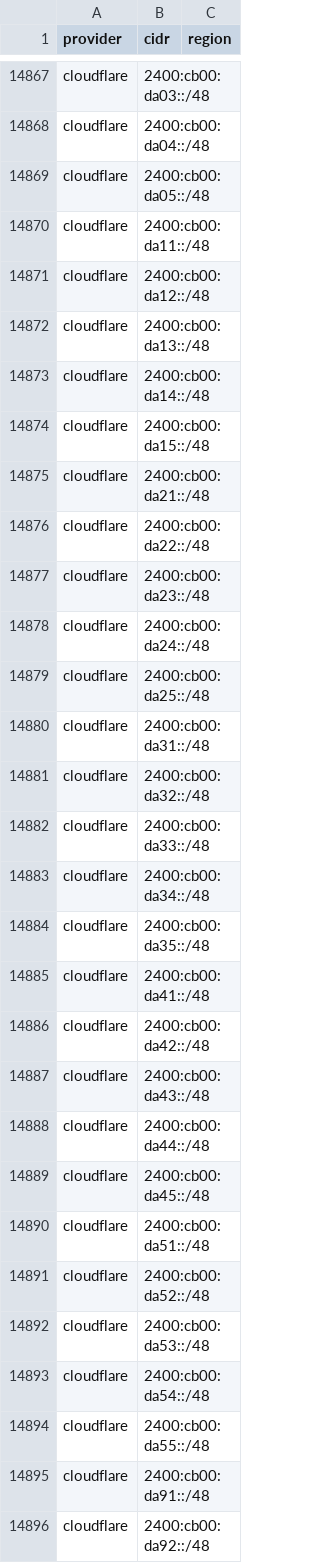
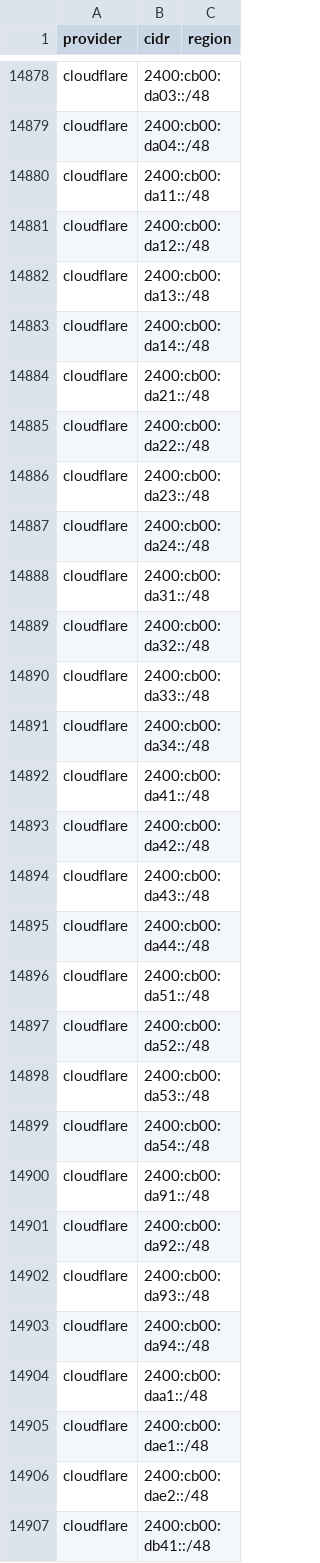
Before and after one commit to prettyleaf/cdn, a CSV file: all/all.csv, drawn as a sheet; only a part is shown, gaps mark what is left out; the shorter side is filled out with more unchanged rows; removed rows and columns are numbered as before the commit, all else as after; the diff covers the shown part only; the diff names each change by its address in the sheet, - before the commit and + after, or states it on an @@ line.

```diff
--- a/all/all.csv
+++ b/all/all.csv
-row 14869: cloudflare | 2400:cb00:da05::/48
-row 14874: cloudflare | 2400:cb00:da15::/48
-row 14879: cloudflare | 2400:cb00:da25::/48
-row 14884: cloudflare | 2400:cb00:da35::/48
-row 14889: cloudflare | 2400:cb00:da45::/48
-row 14894: cloudflare | 2400:cb00:da55::/48
```
Also changed, not shown: 51 added rows and 14 removed rows elsewhere in this file, 14 other files.
